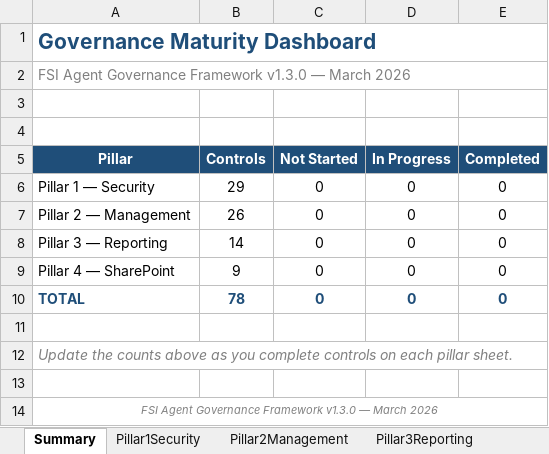
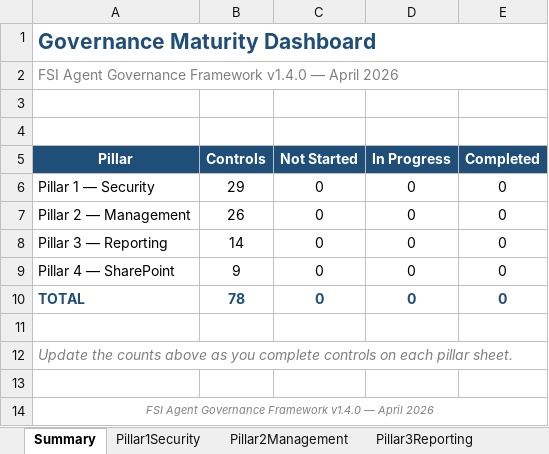
Before and after one commit to judeper/FSI-AgentGov, an Excel workbook: docs/downloads/governance-maturity-dashboard.xlsx, sheet Summary, drawn as a sheet; values as stored, in another font and other column widths than the file's, no borders; the diff names each change by its address in the sheet, - before the commit and + after, or states it on an @@ line.

```diff
--- a/docs/downloads/governance-maturity-dashboard.xlsx (sheet Summary)
+++ b/docs/downloads/governance-maturity-dashboard.xlsx (sheet Summary)
-A2 (Pillar): …Governance Framework v1.3.0 — March 2026
+A2 (Pillar): …Governance Framework v1.4.0 — April 2026
-A14 (Pillar): …Governance Framework v1.3.0 — March 2026
+A14 (Pillar): …Governance Framework v1.4.0 — April 2026
```
Also changed, not shown: sheet Pillar4SharePoint, sheet Pillar3Reporting, sheet Pillar2Management, sheet Pillar1Security, docs/downloads/compliance-officer-checklist.xlsx, docs/downloads/entra-administrator-checklist.xlsx, 3 other files.
